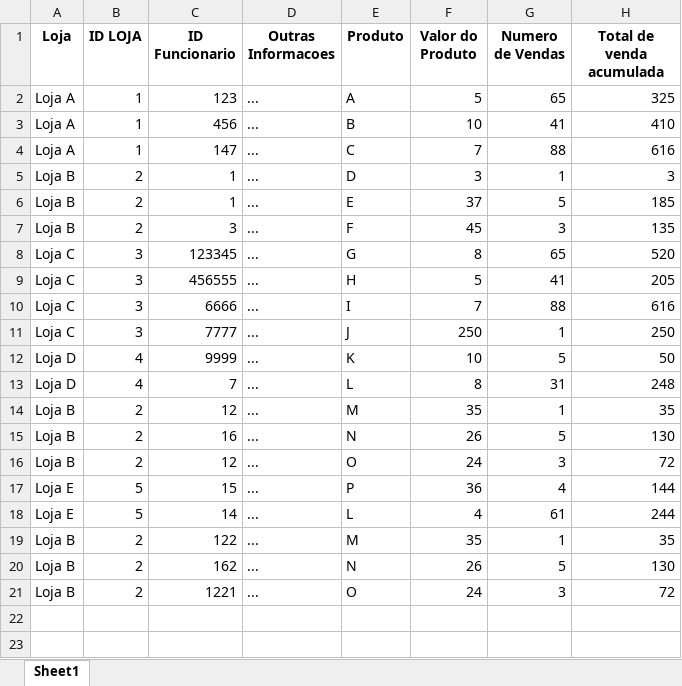
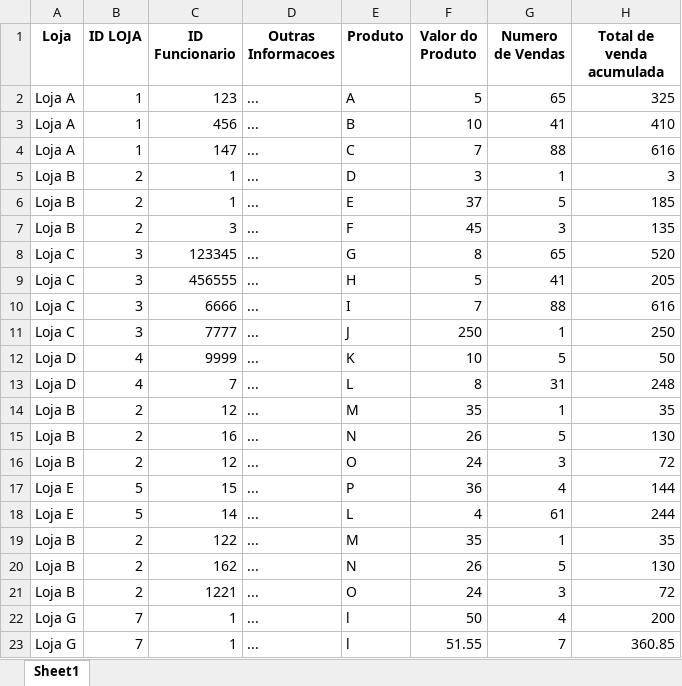
Before and after one commit to GabrielZuany/Python, an Excel workbook: DataScience/02_Pandas_2/TesteLoja.xlsx, sheet Sheet1, drawn as a sheet; values as stored, in another font and other column widths than the file's, no borders; the diff names each change by its address in the sheet, - before the commit and + after, or states it on an @@ line.

```diff
--- a/DataScience/02_Pandas_2/TesteLoja.xlsx (sheet Sheet1)
+++ b/DataScience/02_Pandas_2/TesteLoja.xlsx (sheet Sheet1)
+row 22: Loja G | 7 | 1 | ... | l | 50 | 4 | 200
+row 23: Loja G | 7 | 1 | ... | l | 51.55 | 7 | 360.85
```
Also changed, not shown: DataScience/02_Pandas_2/RelatorioLojas/01_RelatorioLojas.xlsx, DataScience/02_Pandas_2/RelatorioLojas/02_RankingLojas.xlsx, 21 other files.
